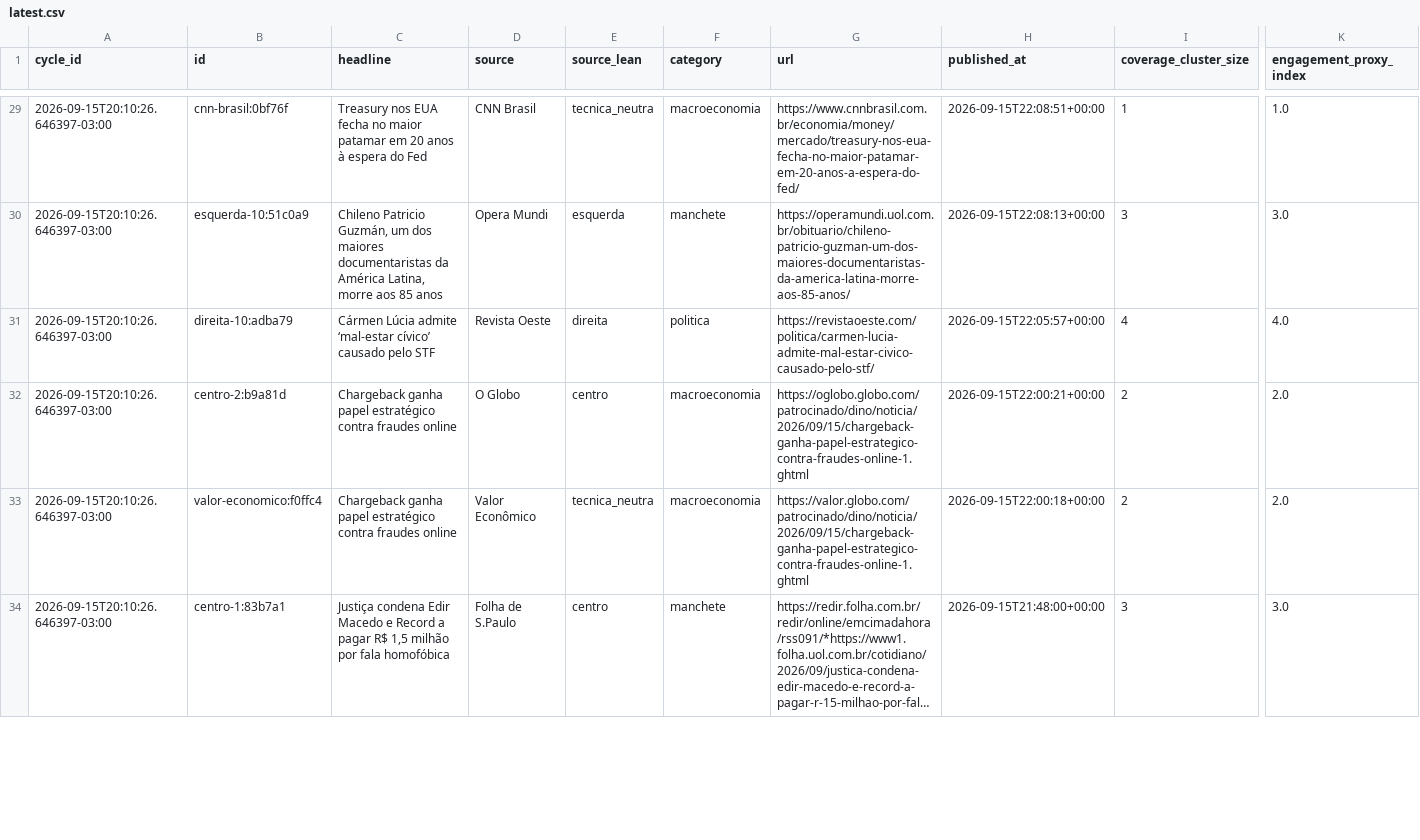
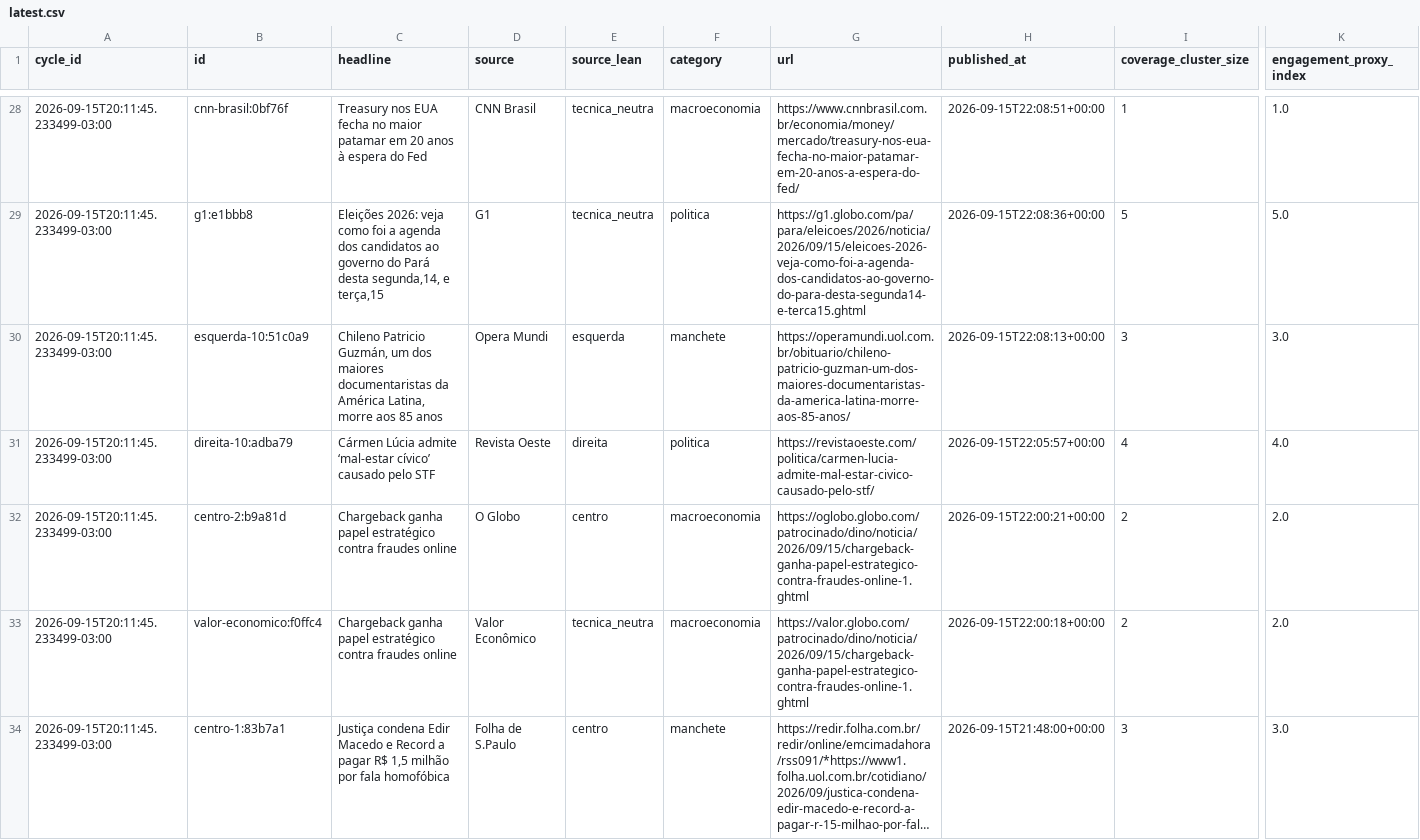
Before and after one commit to Hardcastro/telex-br, a CSV file: data/cycles/latest.csv, drawn as a sheet; only a part is shown, gaps mark what is left out; long unchanged cells end in …; addresses are those after the commit; rows hold the shown columns only; the diff covers the shown part only; the diff names each change by its address in the sheet, - before the commit and + after, or states it on an @@ line.

Commit message:
ciclo: 2026-09-15T20:11:45.233499-03:00 (csv)

```diff
--- a/data/cycles/latest.csv
+++ b/data/cycles/latest.csv
-A28 (cycle_id): 2026-09-15T20:10:26.646397-03:00
+A28 (cycle_id): 2026-09-15T20:11:45.233499-03:00
+row 29: 2026-09-15T20:11:45.233499-03:00 | g1:e1bbb8 | Eleições 2026: veja como foi a agenda dos candidatos ao governo do Pará desta segunda,14, e terça,15 | G1 | tecnica_neutra | politica | https://g1.globo.com/pa/para/eleicoes/2026/noticia/2026/09/15/eleicoes-2026-veja-como-foi-a-agenda-dos-candidatos-ao-governo-do-para-desta-segunda14-e-terca15.ghtml | 2026-09-15T22:08:36+00:00 | 5 | 5.0
-A30:A34 (cycle_id): 2026-09-15T20:10:26.646397-03:00
+A30:A34 (cycle_id): 2026-09-15T20:11:45.233499-03:00
```
Also changed, not shown: 1 added row, 2 removed rows and 51 edited cells elsewhere in this file.
